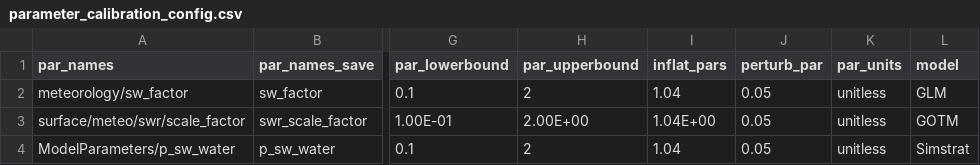
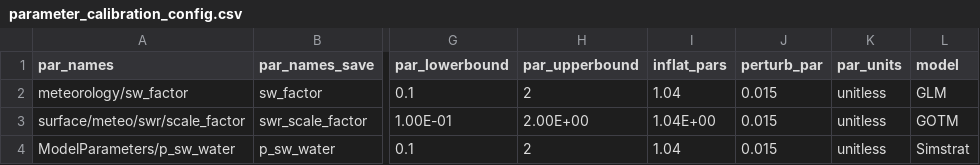
Before and after one commit to FLARE-forecast/FCRE_LER-forecast-code, a CSV file: configuration/ler_ms/parameter_calibration_config.csv, drawn as a sheet; only a part is shown, gaps mark what is left out; the diff names each change by its address in the sheet, - before the commit and + after, or states it on an @@ line.

Commit message:
configuration set up for paper

```diff
--- a/configuration/ler_ms/parameter_calibration_config.csv
+++ b/configuration/ler_ms/parameter_calibration_config.csv
-J2:J4 (perturb_par): 0.05
+J2:J4 (perturb_par): 0.015
```
Also changed, not shown: 6 other files.
